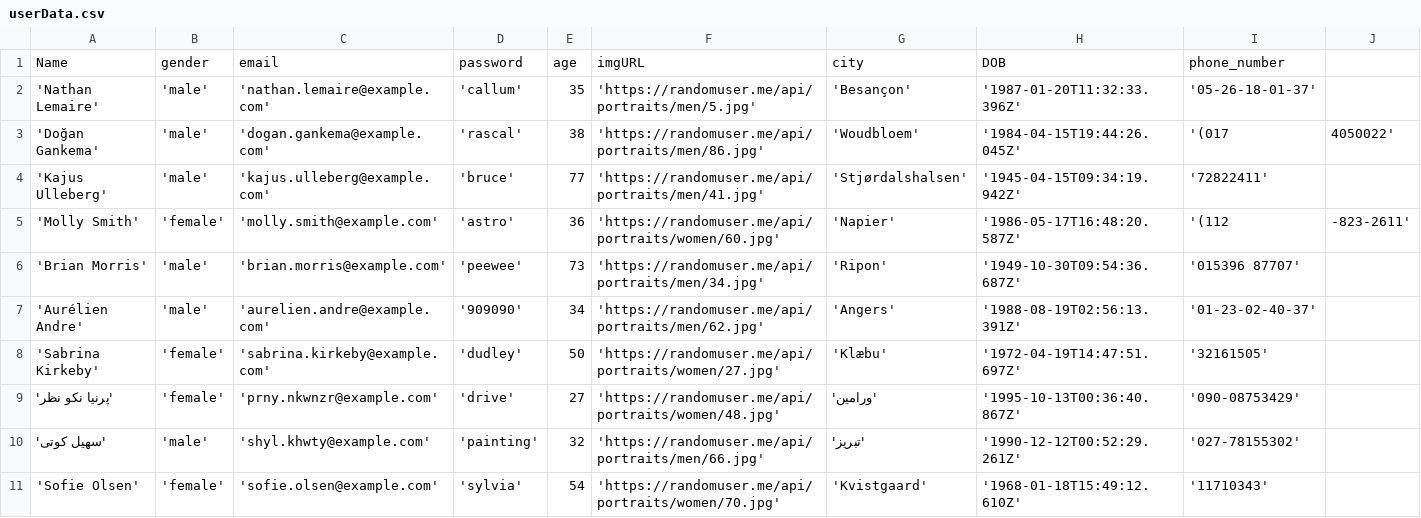
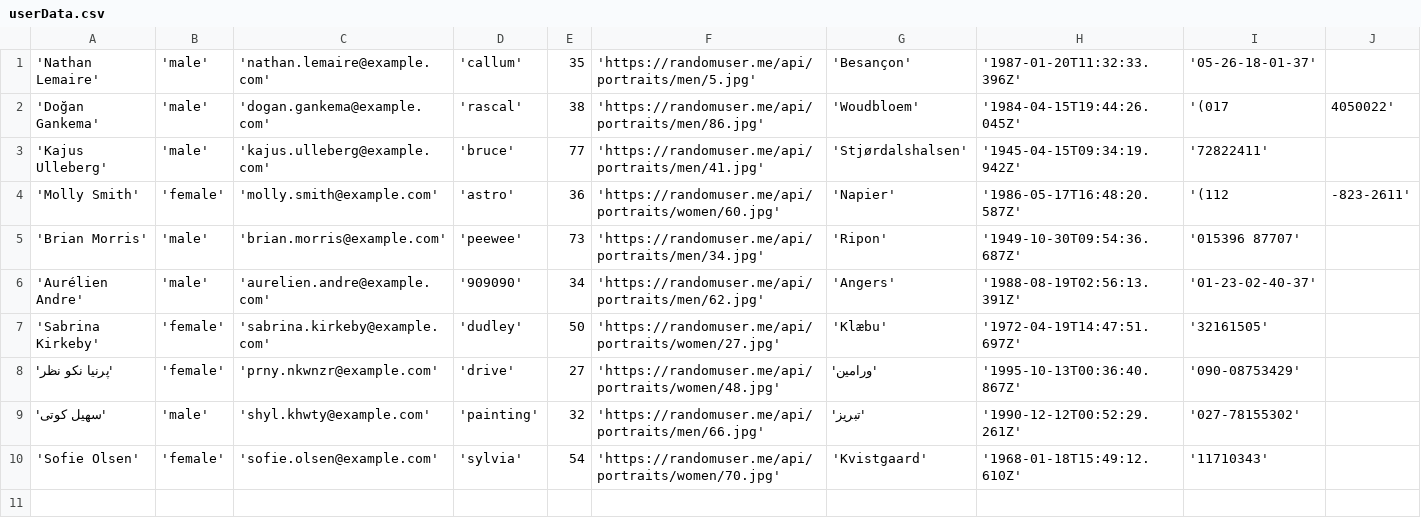
Before and after one commit to hossamAhmedSalah/JAVA_PL_Project_Managment, a CSV file: DB/udata/userData.csv, drawn as a sheet.

Commit message:
Update userData.csv

```diff
--- a/DB/udata/userData.csv
+++ b/DB/udata/userData.csv
@@ -1,2 +1 @@
- Name , gender, email, password, age, imgURL, city, DOB, phone_number
  'Nathan Lemaire', 'male', 'nathan.lemaire@example.com', 'callum', 35, 'https://randomuser.me/api/portraits/men/5.jpg', 'Besançon', '1987-01-20T11:32:33.396Z', '05-26-18-01-37' ,
```
